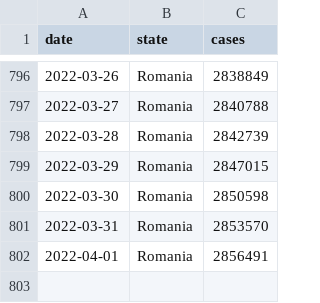
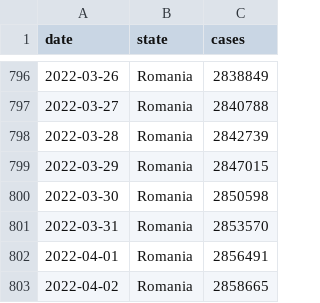
Before and after one commit to custompointofview/covid-19, a CSV file: realtime-rt/collections/ro_daily_cases_eu_cssegi.csv, drawn as a sheet; only a part is shown, gaps mark what is left out.

```diff
--- a/realtime-rt/collections/ro_daily_cases_eu_cssegi.csv
+++ b/realtime-rt/collections/ro_daily_cases_eu_cssegi.csv
@@ -802 +802,2 @@ date,state,cases
 2022-04-01,Romania,2856491
+2022-04-02,Romania,2858665
```
Also changed, not shown: realtime-rt/collections/eu_daily_cases_cssegi.csv, realtime-rt/collections/ro_daily_cases_code.csv, 20 other files.
